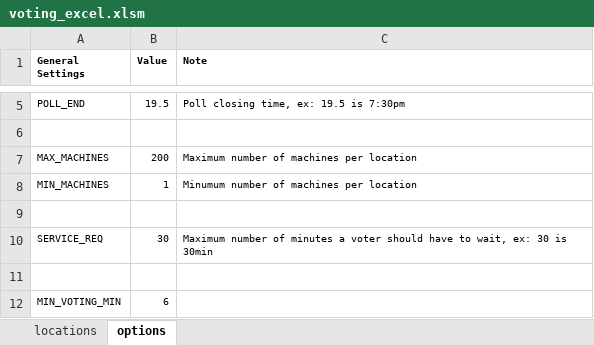
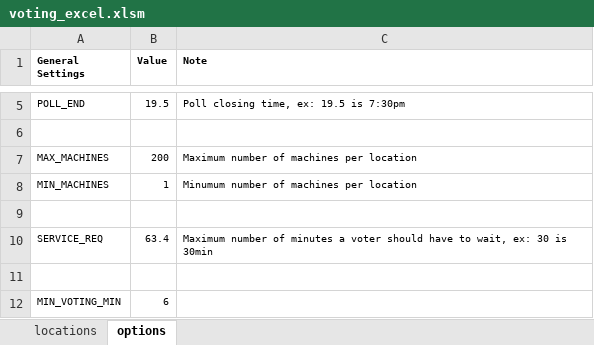
Before and after one commit to TeamBigO/cse5911-1, an Excel workbook: voting_excel.xlsm, sheet options, drawn as a sheet; only a part is shown, gaps mark what is left out; values as stored, in another font and other column widths than the file's, no borders; the diff names each change by its address in the sheet, - before the commit and + after, or states it on an @@ line.

```diff
--- a/voting_excel.xlsm (sheet options)
+++ b/voting_excel.xlsm (sheet options)
-B10 (Value): 30
+B10 (Value): 63.4
```
Also changed, not shown: sheet locations, 6 other files.
